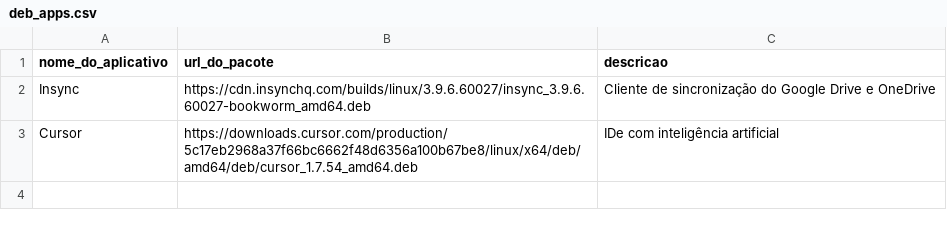
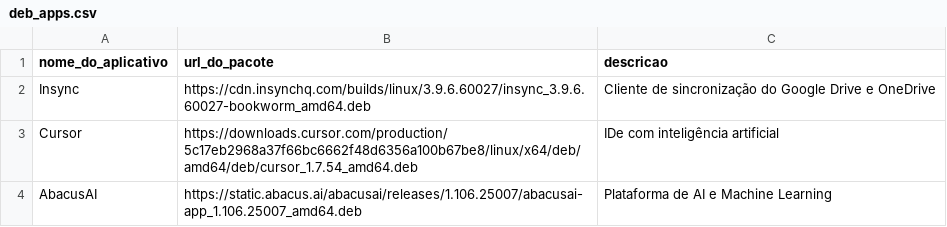
Before and after one commit to nettaskjr/meu-debian, a CSV file: deb_apps.csv, drawn as a sheet; the diff names each change by its address in the sheet, - before the commit and + after, or states it on an @@ line.

Commit message:
Update deb_apps.csv

```diff
--- a/deb_apps.csv
+++ b/deb_apps.csv
+row 4: AbacusAI | https://static.abacus.ai/abacusai/releases/1.106.25007/abacusai-app_1.106.25007_amd64.deb | Plataforma de AI e Machine Learning
```
